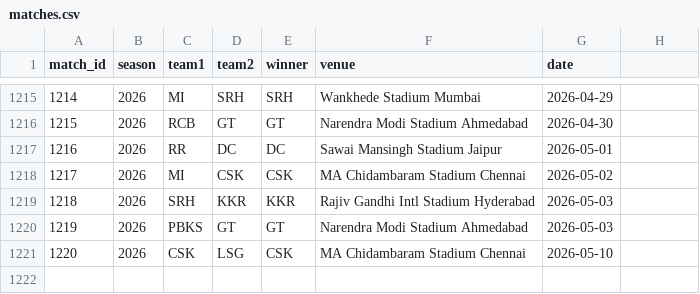
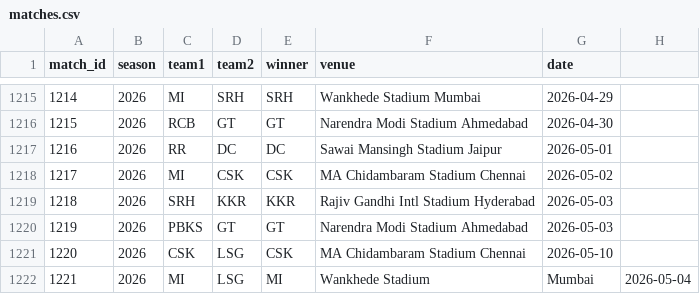
Before and after one commit to inkspilledmedia/ipl-system, a CSV file: data/matches.csv, drawn as a sheet; only a part is shown, gaps mark what is left out.

Commit message:
Added match: MI vs LSG - MI won at Wankhede Stadium, Mumbai

```diff
--- a/data/matches.csv
+++ b/data/matches.csv
@@ -1221 +1221,2 @@ match_id,season,team1,team2,winner,venue,date
 1220,2026,CSK,LSG,CSK,MA Chidambaram Stadium Chennai,2026-05-10
+1221,2026,MI,LSG,MI,Wankhede Stadium, Mumbai,2026-05-04
```
